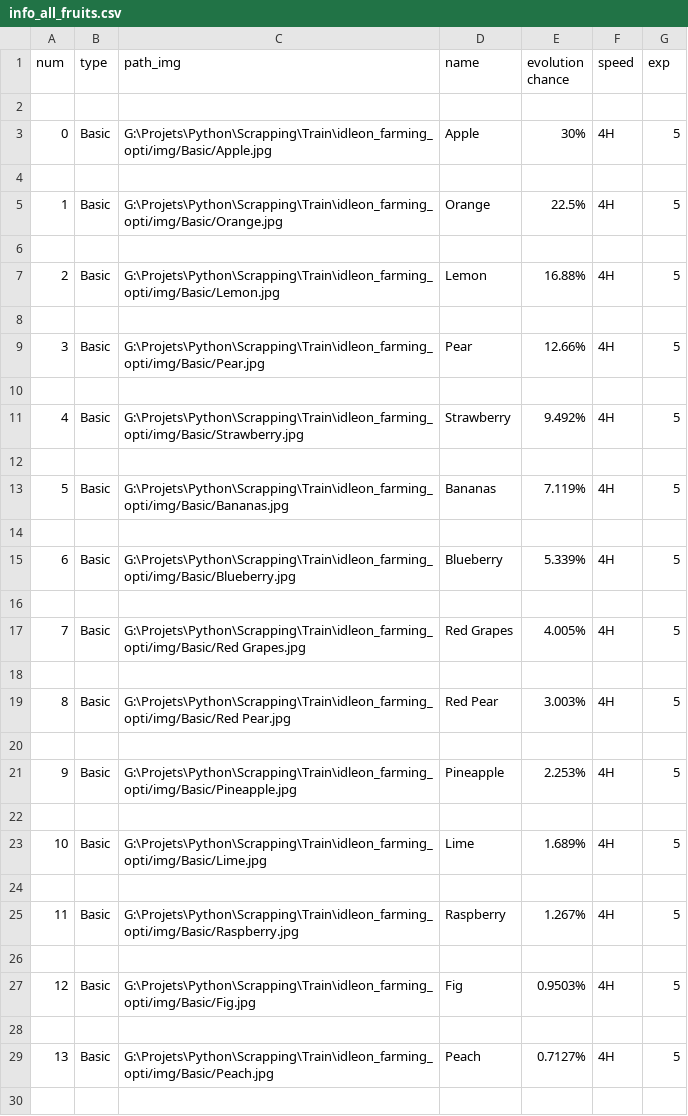
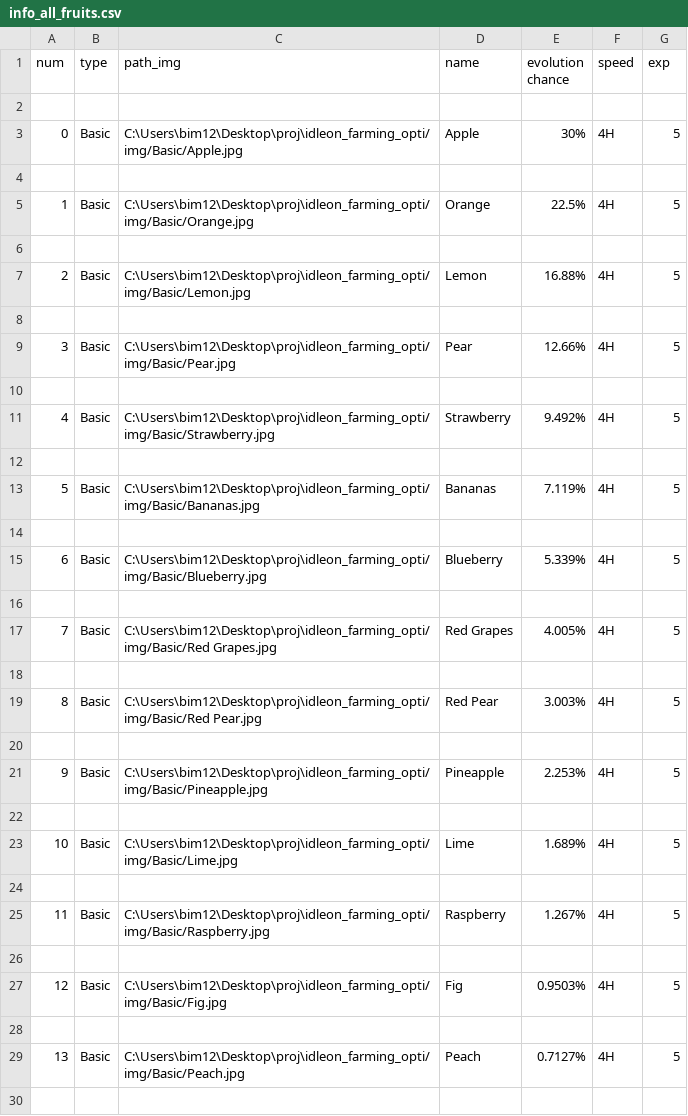
Before and after one commit to BanceSt/idleon_farming_opti, a CSV file: info_all_fruits.csv, drawn as a sheet; only a part is shown; the diff covers the shown part only.

```diff
--- a/info_all_fruits.csv
+++ b/info_all_fruits.csv
@@ -2,29 +2,29 @@ num,type,path_img,name,evolution chance,speed,exp
 
-0,Basic,G:\Projets\Python\Scrapping\Train\idleon_farming_opti/img/Basic/Apple.jpg,Apple,30%,4H,5
+0,Basic,C:\Users\bim12\Desktop\proj\idleon_farming_opti/img/Basic/Apple.jpg,Apple,30%,4H,5
 
-1,Basic,G:\Projets\Python\Scrapping\Train\idleon_farming_opti/img/Basic/Orange.jpg,Orange,22.5%,4H,5
+1,Basic,C:\Users\bim12\Desktop\proj\idleon_farming_opti/img/Basic/Orange.jpg,Orange,22.5%,4H,5
 
-2,Basic,G:\Projets\Python\Scrapping\Train\idleon_farming_opti/img/Basic/Lemon.jpg,Lemon,16.88%,4H,5
+2,Basic,C:\Users\bim12\Desktop\proj\idleon_farming_opti/img/Basic/Lemon.jpg,Lemon,16.88%,4H,5
 
-3,Basic,G:\Projets\Python\Scrapping\Train\idleon_farming_opti/img/Basic/Pear.jpg,Pear,12.66%,4H,5
+3,Basic,C:\Users\bim12\Desktop\proj\idleon_farming_opti/img/Basic/Pear.jpg,Pear,12.66%,4H,5
 
-4,Basic,G:\Projets\Python\Scrapping\Train\idleon_farming_opti/img/Basic/Strawberry.jpg,Strawberry,9.492%,4H,5
+4,Basic,C:\Users\bim12\Desktop\proj\idleon_farming_opti/img/Basic/Strawberry.jpg,Strawberry,9.492%,4H,5
 
-5,Basic,G:\Projets\Python\Scrapping\Train\idleon_farming_opti/img/Basic/Bananas.jpg,Bananas,7.119%,4H,5
+5,Basic,C:\Users\bim12\Desktop\proj\idleon_farming_opti/img/Basic/Bananas.jpg,Bananas,7.119%,4H,5
 
-6,Basic,G:\Projets\Python\Scrapping\Train\idleon_farming_opti/img/Basic/Blueberry.jpg,Blueberry,5.339%,4H,5
+6,Basic,C:\Users\bim12\Desktop\proj\idleon_farming_opti/img/Basic/Blueberry.jpg,Blueberry,5.339%,4H,5
 
-7,Basic,G:\Projets\Python\Scrapping\Train\idleon_farming_opti/img/Basic/Red Grapes.jpg,Red Grapes,4.005%,4H,5
+7,Basic,C:\Users\bim12\Desktop\proj\idleon_farming_opti/img/Basic/Red Grapes.jpg,Red Grapes,4.005%,4H,5
 
-8,Basic,G:\Projets\Python\Scrapping\Train\idleon_farming_opti/img/Basic/Red Pear.jpg,Red Pear,3.003%,4H,5
+8,Basic,C:\Users\bim12\Desktop\proj\idleon_farming_opti/img/Basic/Red Pear.jpg,Red Pear,3.003%,4H,5
 
-9,Basic,G:\Projets\Python\Scrapping\Train\idleon_farming_opti/img/Basic/Pineapple.jpg,Pineapple,2.253%,4H,5
+9,Basic,C:\Users\bim12\Desktop\proj\idleon_farming_opti/img/Basic/Pineapple.jpg,Pineapple,2.253%,4H,5
 
-10,Basic,G:\Projets\Python\Scrapping\Train\idleon_farming_opti/img/Basic/Lime.jpg,Lime,1.689%,4H,5
+10,Basic,C:\Users\bim12\Desktop\proj\idleon_farming_opti/img/Basic/Lime.jpg,Lime,1.689%,4H,5
 
-11,Basic,G:\Projets\Python\Scrapping\Train\idleon_farming_opti/img/Basic/Raspberry.jpg,Raspberry,1.267%,4H,5
+11,Basic,C:\Users\bim12\Desktop\proj\idleon_farming_opti/img/Basic/Raspberry.jpg,Raspberry,1.267%,4H,5
 
-12,Basic,G:\Projets\Python\Scrapping\Train\idleon_farming_opti/img/Basic/Fig.jpg,Fig,0.9503%,4H,5
+12,Basic,C:\Users\bim12\Desktop\proj\idleon_farming_opti/img/Basic/Fig.jpg,Fig,0.9503%,4H,5
 
-13,Basic,G:\Projets\Python\Scrapping\Train\idleon_farming_opti/img/Basic/Peach.jpg,Peach,0.7127%,4H,5
+13,Basic,C:\Users\bim12\Desktop\proj\idleon_farming_opti/img/Basic/Peach.jpg,Peach,0.7127%,4H,5
 
```
Also changed, not shown: 106 edited cells elsewhere in this file, 1 other file.
